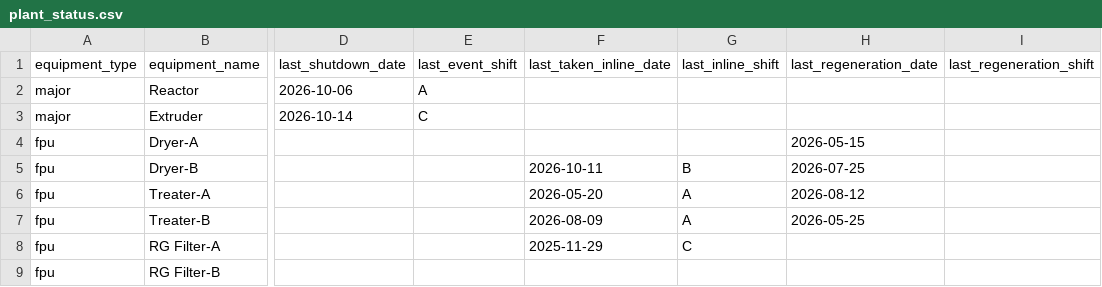
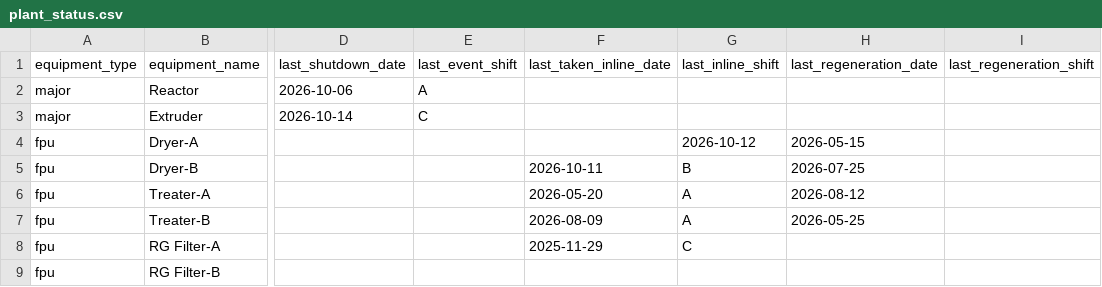
Before and after one commit to debajitd1292/v2.0, a CSV file: updates/plant_status.csv, drawn as a sheet; only a part is shown, gaps mark what is left out; the diff names each change by its address in the sheet, - before the commit and + after, or states it on an @@ line.

Commit message:
Update plant_status.csv

```diff
--- a/updates/plant_status.csv
+++ b/updates/plant_status.csv
-G4 (last_inline_shift): (empty)
+G4 (last_inline_shift): 2026-10-12
```
